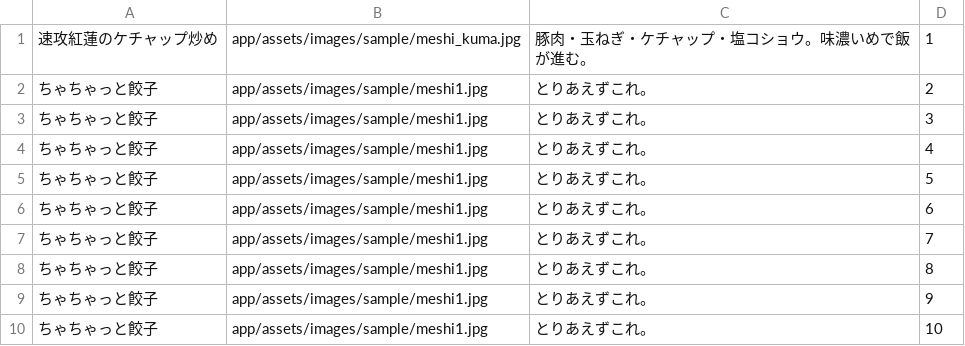
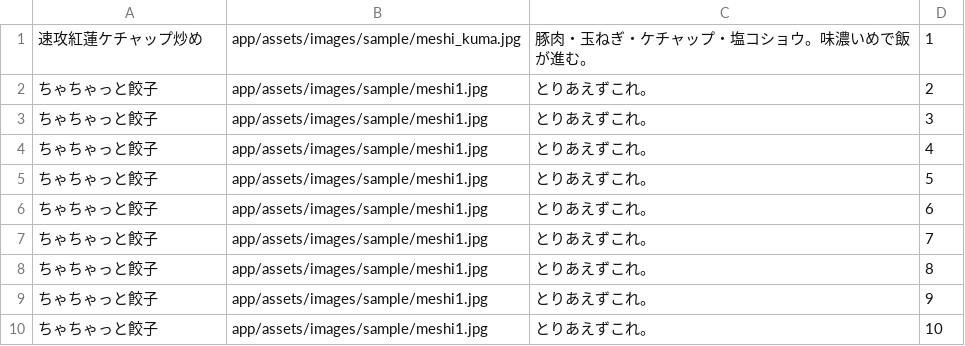
Before and after one commit to taigakiyokawa/otokomeshi, a CSV file: db/post.csv, drawn as a sheet.

```diff
--- a/db/post.csv
+++ b/db/post.csv
@@ -1,2 +1,2 @@
-"速攻紅蓮のケチャップ炒め","app/assets/images/sample/meshi_kuma.jpg","豚肉・玉ねぎ・ケチャップ・塩コショウ。味濃いめで飯が進む。","1"
+"速攻紅蓮ケチャップ炒め","app/assets/images/sample/meshi_kuma.jpg","豚肉・玉ねぎ・ケチャップ・塩コショウ。味濃いめで飯が進む。","1"
 "ちゃちゃっと餃子","app/assets/images/sample/meshi1.jpg","とりあえずこれ。","2"
```
Also changed, not shown: 56 other files.
